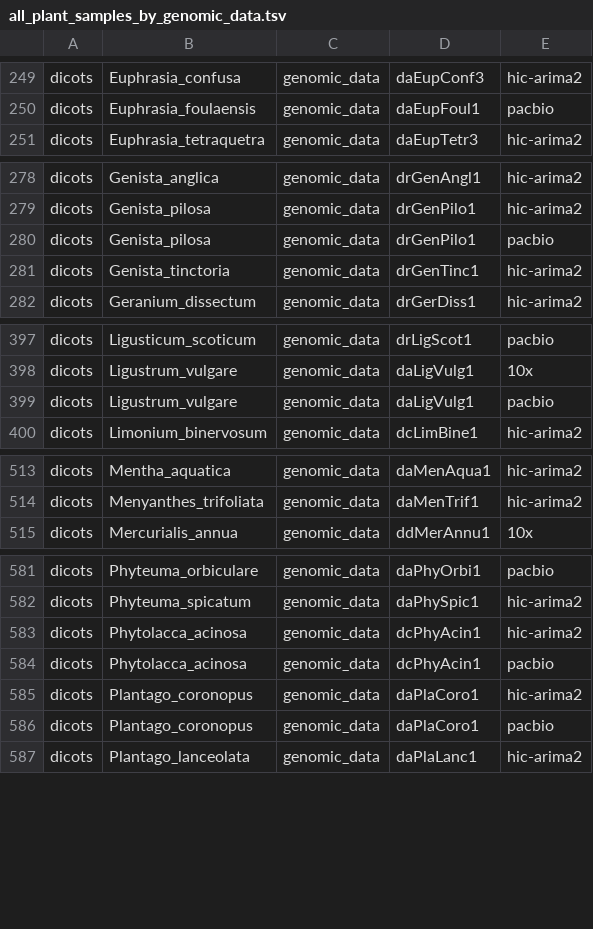
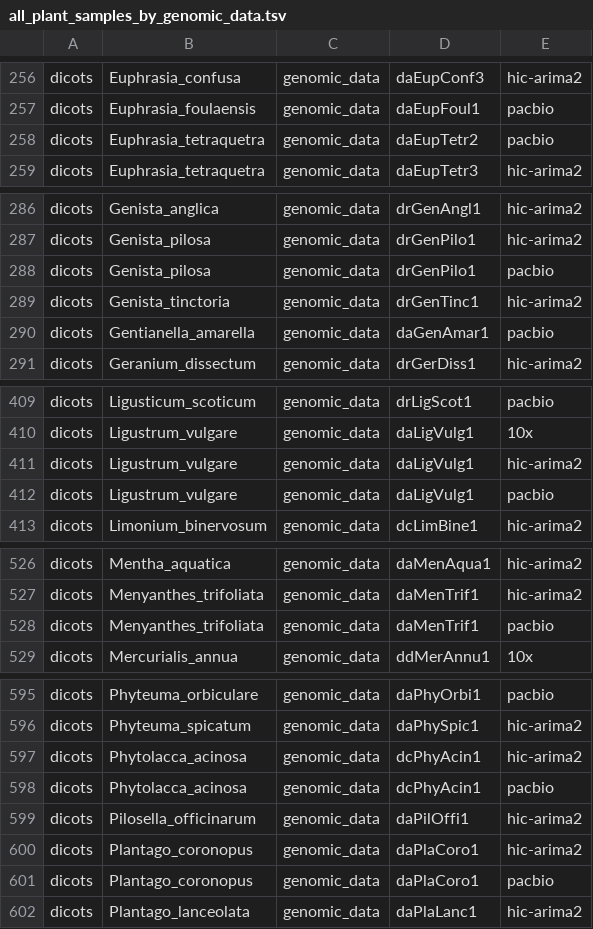
Before and after one commit to DToL-Plant-Working-Group/plant-sequencing-status, a TSV file: data/all_plant_samples_by_genomic_data.tsv, drawn as a sheet; only a part is shown, gaps mark what is left out; the diff covers the shown part only; the diff names each change by its address in the sheet, - before the commit and + after, or states it on an @@ line.

```diff
--- a/data/all_plant_samples_by_genomic_data.tsv
+++ b/data/all_plant_samples_by_genomic_data.tsv
+row 258: dicots | Euphrasia_tetraquetra | genomic_data | daEupTetr2 | pacbio
+row 290: dicots | Gentianella_amarella | genomic_data | daGenAmar1 | pacbio
+row 411: dicots | Ligustrum_vulgare | genomic_data | daLigVulg1 | hic-arima2
+row 528: dicots | Menyanthes_trifoliata | genomic_data | daMenTrif1 | pacbio
+row 599: dicots | Pilosella_officinarum | genomic_data | daPilOffi1 | hic-arima2
```
Also changed, not shown: 30 added rows elsewhere in this file, data/all_assembled_plant_genomes.tsv, 1 other file.
